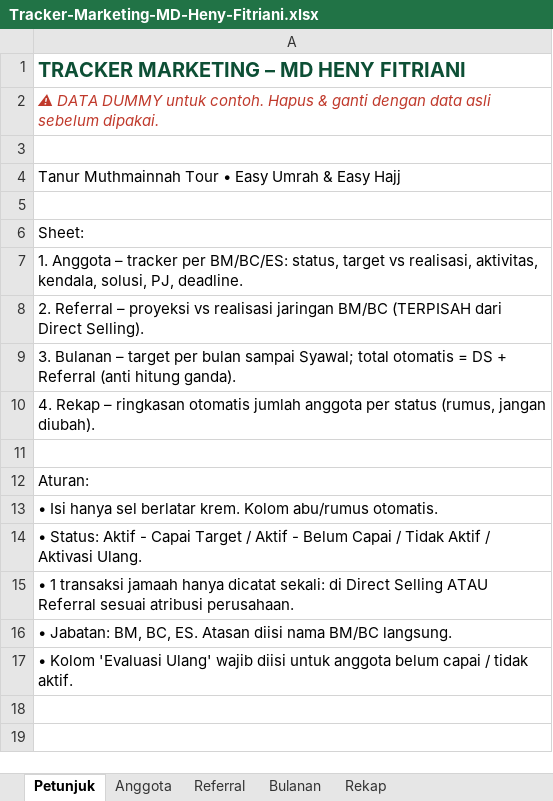
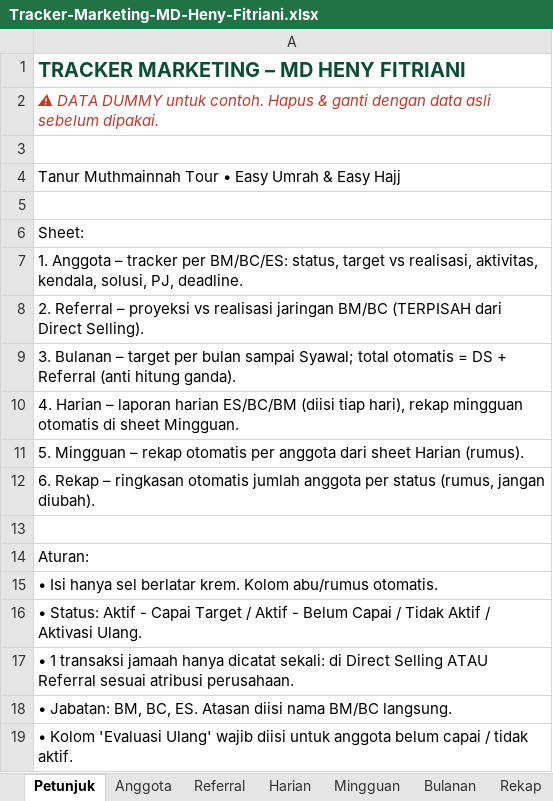
Before and after one commit to Budi1978/alqomar-muthmainnah, an Excel workbook: docs/Tracker-Marketing-MD-Heny-Fitriani.xlsx, sheet Petunjuk, drawn as a sheet; values as stored, in another font and other column widths than the file's, no borders; the diff names each change by its address in the sheet, - before the commit and + after, or states it on an @@ line.

```diff
--- a/docs/Tracker-Marketing-MD-Heny-Fitriani.xlsx (sheet Petunjuk)
+++ b/docs/Tracker-Marketing-MD-Heny-Fitriani.xlsx (sheet Petunjuk)
+sheet tab: Harian
+sheet tab: Mingguan
-A10: 4. Rekap – ringkasan otomatis jumlah anggota per status (rumus, jangan diubah).
+A10: 4. Harian – laporan harian ES/BC/BM (diisi tiap hari), rekap mingguan otomatis di sheet Mingguan.
+row 11: 5. Mingguan – rekap otomatis per anggota dari sheet Harian (rumus).
+row 12: 6. Rekap – ringkasan otomatis jumlah anggota per status (rumus, jangan diubah).
```
Also changed, not shown: 1 other file.
